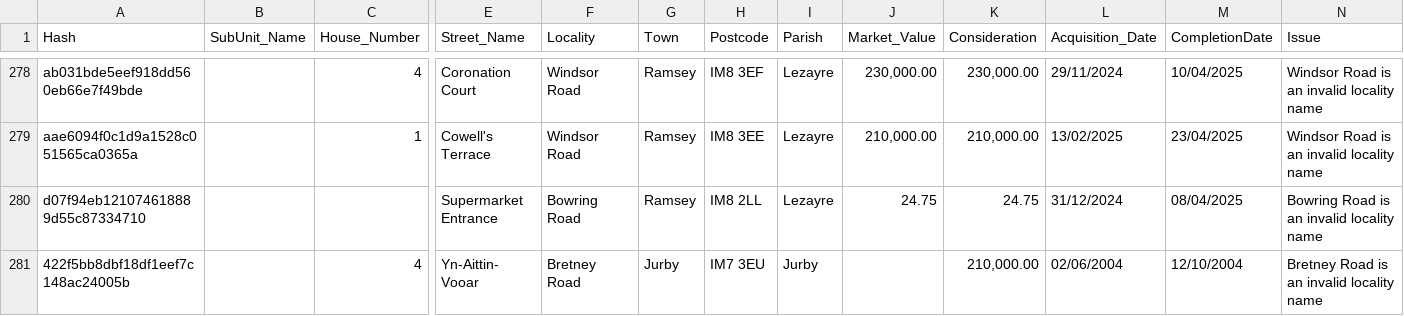
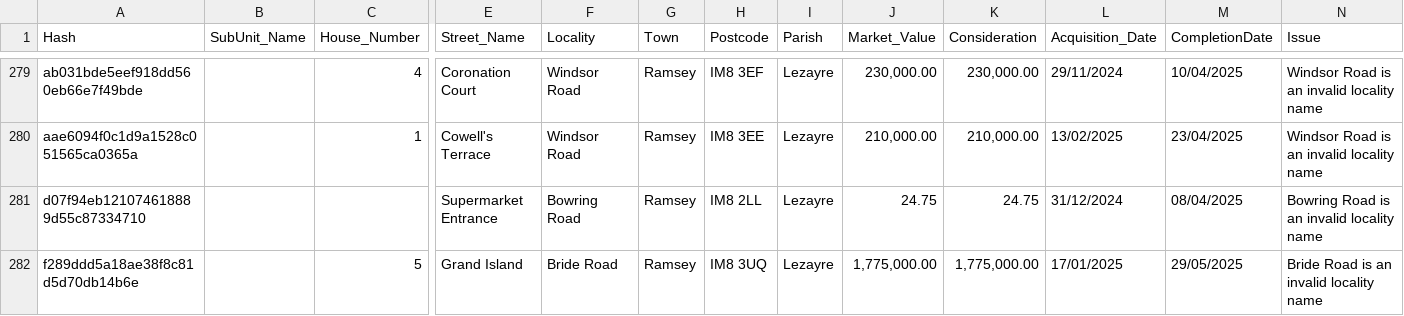
Before and after one commit to dankarran/isleofman-opendata, a CSV file: data/gov.im/land-transactions/outputs/issue-rows.csv, drawn as a sheet; only a part is shown, gaps mark what is left out; the shorter side is filled out with more unchanged rows; rows hold the shown columns only; the diff covers the shown part only; the diff names each change by its address in the sheet, - before the commit and + after, or states it on an @@ line.

```diff
--- a/data/gov.im/land-transactions/outputs/issue-rows.csv
+++ b/data/gov.im/land-transactions/outputs/issue-rows.csv
+row 282: f289ddd5a18ae38f8c81d5d70db14b6e |  | 5 | Grand Island | Bride Road | Ramsey | IM8 3UQ | Lezayre | 1,775,000.00 | 1,775,000.00 | 17/01/2025 | 29/05/2025 | Bride Road is an invalid locality name
```
Also changed, not shown: 15 added rows elsewhere in this file, data/gov.im/companies/sources/search/names/FOUNDATION.csv, data/gov.im/companies/sources/search/names/INC.csv, 43 other files.
